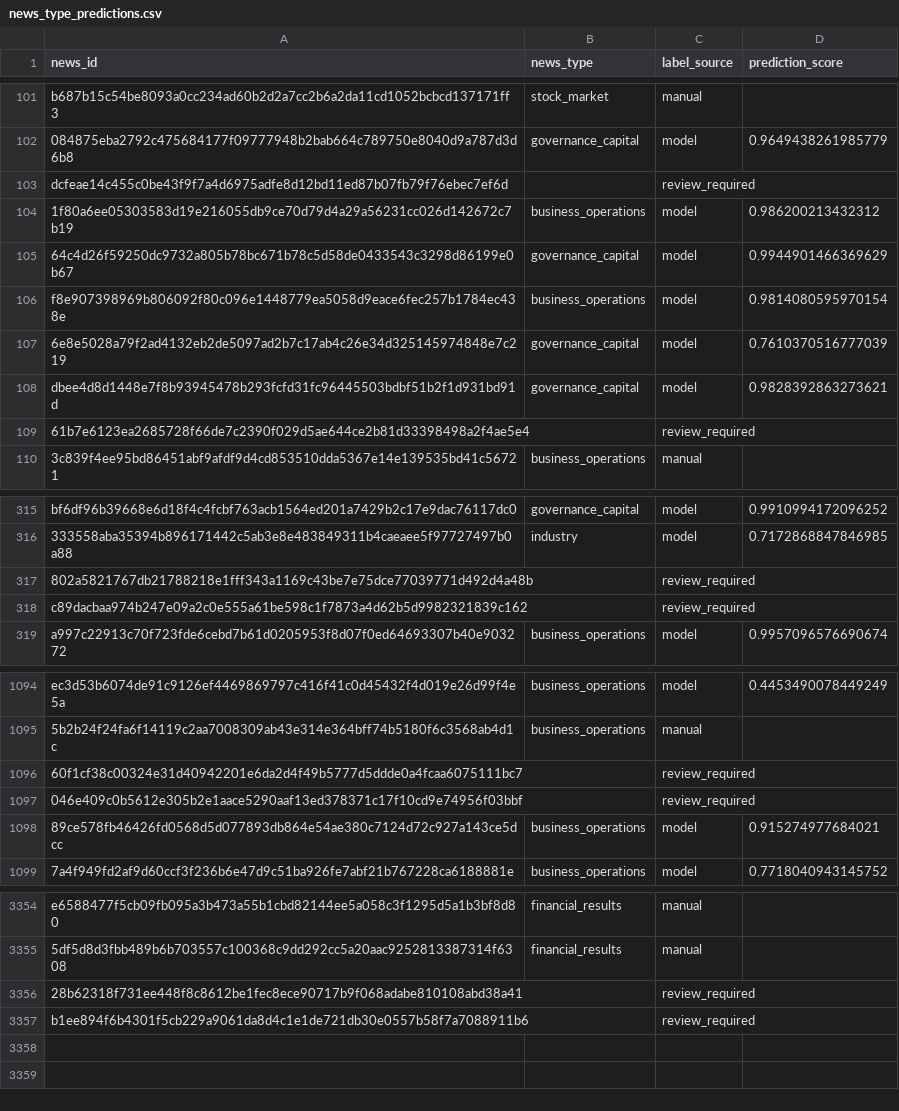
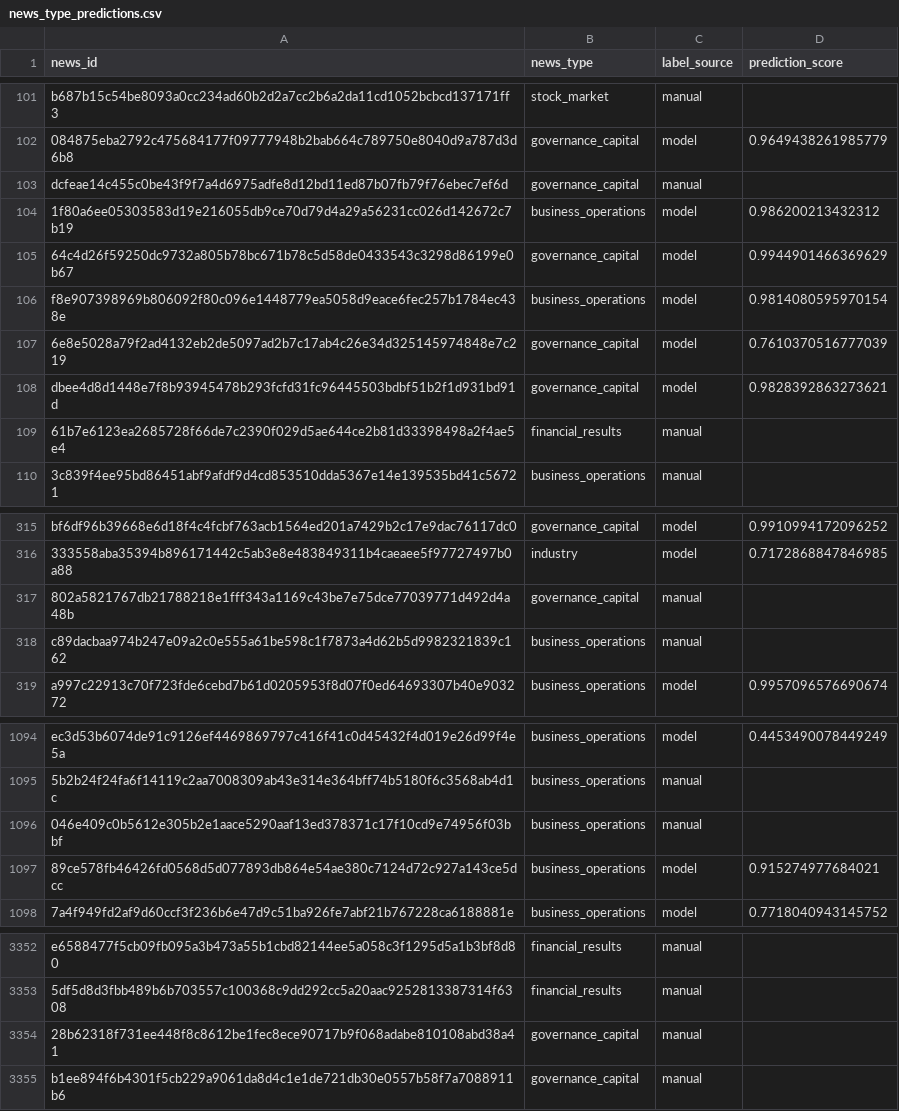
Before and after one commit to NhuY-Mai/stock-news-anomaly-project, a CSV file: news_processing/data/processed/news_type_predictions.csv, drawn as a sheet; only a part is shown, gaps mark what is left out; the diff covers the shown part only.

Commit message:
Complete News Type V2 review and final reporting

```diff
--- a/news_processing/data/processed/news_type_predictions.csv
+++ b/news_processing/data/processed/news_type_predictions.csv
@@ -102,3 +102,3 @@ b687b15c54be8093a0cc234ad60b2d2a7cc2b6a2da11cd1052bcbcd137171ff3,stock_market,ma
 084875eba2792c475684177f09777948b2bab664c789750e8040d9a787d3d6b8,governance_capital,model,0.9649438261985779
-dcfeae14c455c0be43f9f7a4d6975adfe8d12bd11ed87b07fb79f76ebec7ef6d,,review_required,
+dcfeae14c455c0be43f9f7a4d6975adfe8d12bd11ed87b07fb79f76ebec7ef6d,governance_capital,manual,
 1f80a6ee05303583d19e216055db9ce70d79d4a29a56231cc026d142672c7b19,business_operations,model,0.986200213432312
@@ -108,3 +108,3 @@ f8e907398969b806092f80c096e1448779ea5058d9eace6fec257b1784ec438e,business_operat
 dbee4d8d1448e7f8b93945478b293fcfd31fc96445503bdbf51b2f1d931bd91d,governance_capital,model,0.9828392863273621
-61b7e6123ea2685728f66de7c2390f029d5ae644ce2b81d33398498a2f4ae5e4,,review_required,
+61b7e6123ea2685728f66de7c2390f029d5ae644ce2b81d33398498a2f4ae5e4,financial_results,manual,
 3c839f4ee95bd86451abf9afdf9d4cd853510dda5367e14e139535bd41c56721,business_operations,manual,
@@ -316,4 +316,4 @@ bf6df96b39668e6d18f4c4fcbf763acb1564ed201a7429b2c17e9dac76117dc0,governance_capi
 333558aba35394b896171442c5ab3e8e483849311b4caeaee5f97727497b0a88,industry,model,0.7172868847846985
-802a5821767db21788218e1fff343a1169c43be7e75dce77039771d492d4a48b,,review_required,
-c89dacbaa974b247e09a2c0e555a61be598c1f7873a4d62b5d9982321839c162,,review_required,
+802a5821767db21788218e1fff343a1169c43be7e75dce77039771d492d4a48b,governance_capital,manual,
+c89dacbaa974b247e09a2c0e555a61be598c1f7873a4d62b5d9982321839c162,business_operations,manual,
 a997c22913c70f723fde6cebd7b61d0205953f8d07f0ed64693307b40e903272,business_operations,model,0.9957096576690674
@@ -1095,4 +1095,3 @@ ec3d53b6074de91c9126ef4469869797c416f41c0d45432f4d019e26d99f4e5a,business_operat
 5b2b24f24fa6f14119c2aa7008309ab43e314e364bff74b5180f6c3568ab4d1c,business_operations,manual,
-60f1cf38c00324e31d40942201e6da2d4f49b5777d5ddde0a4fcaa6075111bc7,,review_required,
-046e409c0b5612e305b2e1aace5290aaf13ed378371c17f10cd9e74956f03bbf,,review_required,
+046e409c0b5612e305b2e1aace5290aaf13ed378371c17f10cd9e74956f03bbf,business_operations,manual,
 89ce578fb46426fd0568d5d077893db864e54ae380c7124d72c927a143ce5dcc,business_operations,model,0.915274977684021
@@ -3355,3 +3353,3 @@ e6588477f5cb09fb095a3b473a55b1cbd82144ee5a058c3f1295d5a1b3bf8d80,financial_resul
 5df5d8d3fbb489b6b703557c100368c9dd292cc5a20aac9252813387314f6308,financial_results,manual,
-28b62318f731ee448f8c8612be1fec8ece90717b9f068adabe810108abd38a41,,review_required,
-b1ee894f6b4301f5cb229a9061da8d4c1e1de721db30e0557b58f7a7088911b6,,review_required,
+28b62318f731ee448f8c8612be1fec8ece90717b9f068adabe810108abd38a41,governance_capital,manual,
+b1ee894f6b4301f5cb229a9061da8d4c1e1de721db30e0557b58f7a7088911b6,governance_capital,manual,
```
Also changed, not shown: 1 removed row and 54 edited cells elsewhere in this file, news_processing/data/interim/duplicate_merge_log.csv, news_processing/data/interim/news_cleaning_log.csv, 45 other files.
